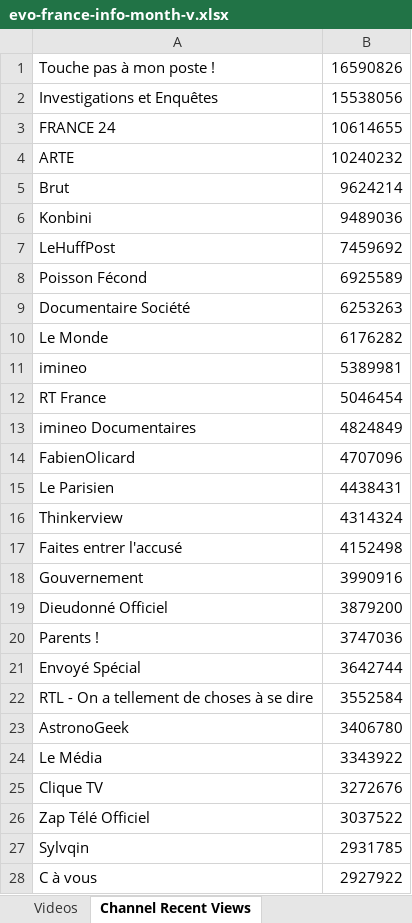
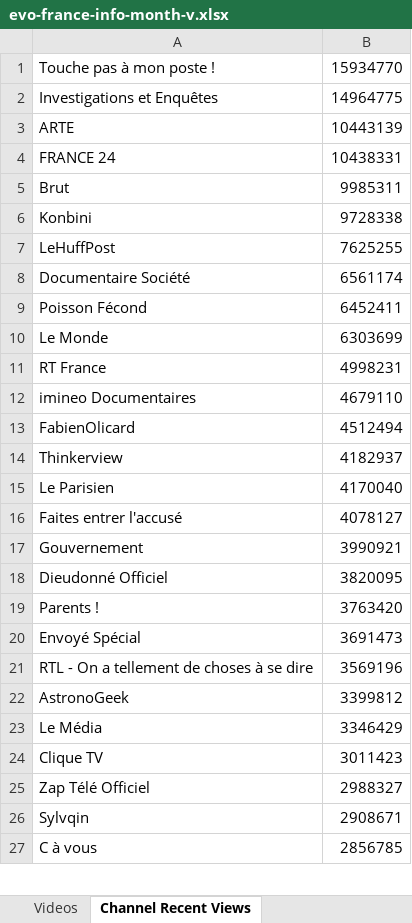
Before and after one commit to pnbt/youtube-transparency, an Excel workbook: app/assets/data/info/evo-france-info-month-v.xlsx, sheet Channel Recent Views, drawn as a sheet; only a part is shown; values as stored, in another font and other column widths than the file's, no borders; removed rows and columns are numbered as before the commit, all else as after; the diff covers the shown part only; the diff names each change by its address in the sheet, - before the commit and + after, or states it on an @@ line.

```diff
--- a/app/assets/data/info/evo-france-info-month-v.xlsx (sheet Channel Recent Views)
+++ b/app/assets/data/info/evo-france-info-month-v.xlsx (sheet Channel Recent Views)
-B1: 16590826
+B1: 15934770
-B2: 15538056
+B2: 14964775
-row 3: FRANCE 24 | 10614655
-B3: 10240232
+B3: 10443139
+row 4: FRANCE 24 | 10438331
-B5: 9624214
+B5: 9985311
-B6: 9489036
+B6: 9728338
-B7: 7459692
+B7: 7625255
-row 8: Poisson Fécond | 6925589
-B8: 6253263
+B8: 6561174
+row 9: Poisson Fécond | 6452411
-B10: 6176282
+B10: 6303699
-row 11: imineo | 5389981
-B11: 5046454
+B11: 4998231
-B12: 4824849
+B12: 4679110
-B13: 4707096
+B13: 4512494
-row 15: Le Parisien | 4438431
-B14: 4314324
+B14: 4182937
+row 15: Le Parisien | 4170040
-B16: 4152498
+B16: 4078127
-B17: 3990916
+B17: 3990921
-B18: 3879200
+B18: 3820095
-B19: 3747036
+B19: 3763420
-B20: 3642744
+B20: 3691473
-B21: 3552584
+B21: 3569196
-B22: 3406780
+B22: 3399812
-B23: 3343922
+B23: 3346429
-B24: 3272676
+B24: 3011423
-B25: 3037522
+B25: 2988327
-B26: 2931785
+B26: 2908671
-B27: 2927922
+B27: 2856785
```
Also changed, not shown: 152 added rows, 148 removed rows and 127 edited cells elsewhere in this sheet, sheet Videos, app/assets/data/info/evo-france-info-3days-r.xlsx, app/assets/data/info/evo-france-info-3days-v.xlsx, 12 other files.
